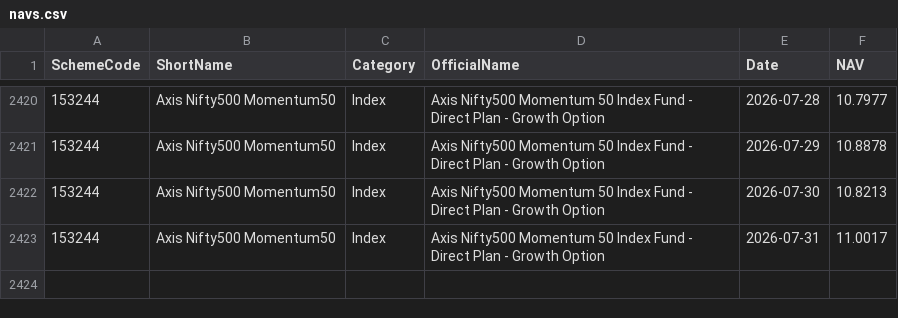
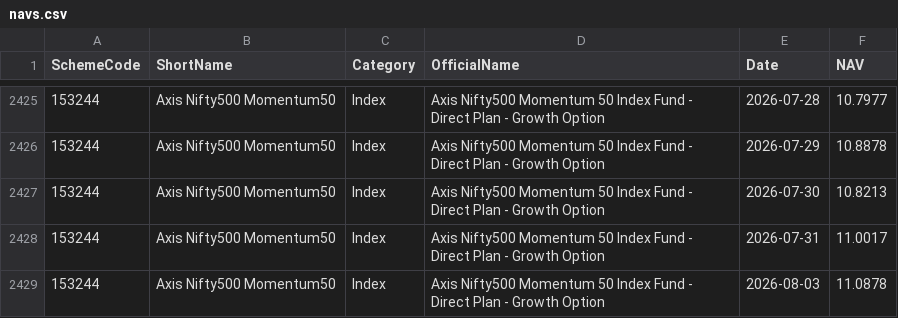
Before and after one commit to amitchoksi7747-debug/momentum-dashboard, a CSV file: data/processed/mf_comparison/navs.csv, drawn as a sheet; only a part is shown, gaps mark what is left out; the diff covers the shown part only; the diff names each change by its address in the sheet, - before the commit and + after, or states it on an @@ line.

```diff
--- a/data/processed/mf_comparison/navs.csv
+++ b/data/processed/mf_comparison/navs.csv
+row 2429: 153244 | Axis Nifty500 Momentum50 | Index | Axis Nifty500 Momentum 50 Index Fund - Direct Plan - Growth Option | 2026-08-03 | 11.0878
```
Also changed, not shown: 5 added rows elsewhere in this file, data/processed/strategies/S1/trades.csv, data/processed/strategies/S2/latest_rebalance_sheet.csv, 35 other files.
